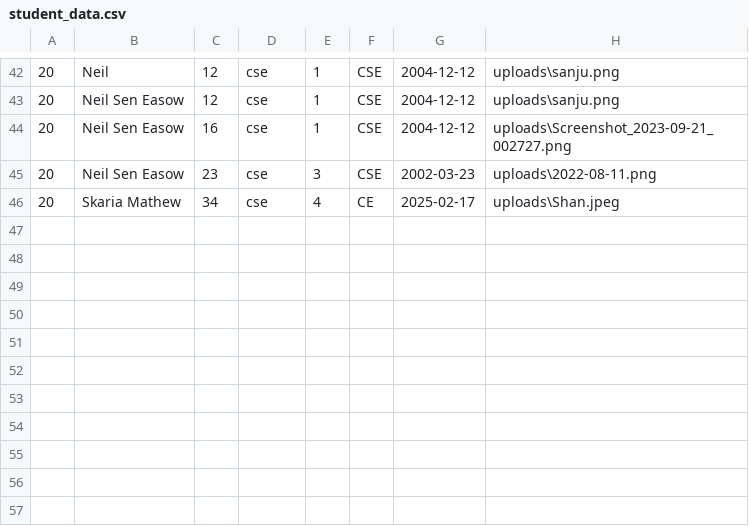
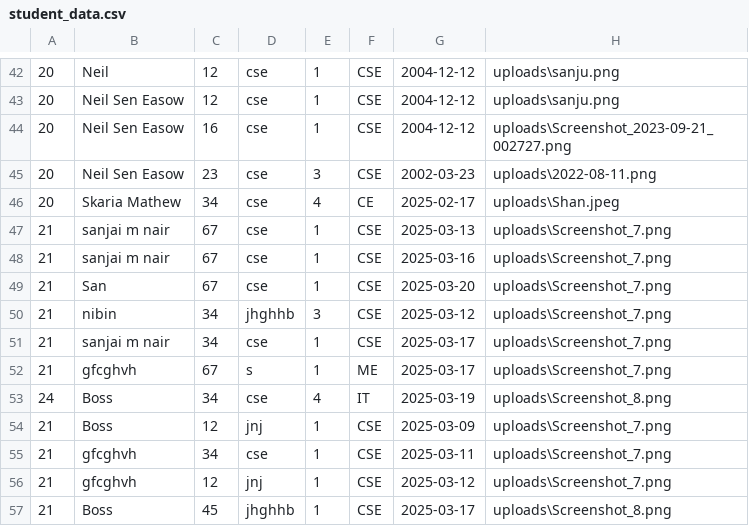
Before and after one commit to Skrishna04/AcadConnect, a CSV file: student_data.csv, drawn as a sheet; only a part is shown, gaps mark what is left out; the diff names each change by its address in the sheet, - before the commit and + after, or states it on an @@ line.

```diff
--- a/student_data.csv
+++ b/student_data.csv
+row 47: 21 | sanjai m nair | 67 | cse | 1 | CSE | 2025-03-13 | uploads\Screenshot_7.png
+row 48: 21 | sanjai m nair | 67 | cse | 1 | CSE | 2025-03-16 | uploads\Screenshot_7.png
+row 49: 21 | San | 67 | cse | 1 | CSE | 2025-03-20 | uploads\Screenshot_7.png
+row 50: 21 | nibin | 34 | jhghhb | 3 | CSE | 2025-03-12 | uploads\Screenshot_7.png
+row 51: 21 | sanjai m nair | 34 | cse | 1 | CSE | 2025-03-17 | uploads\Screenshot_7.png
+row 52: 21 | gfcghvh | 67 | s | 1 | ME | 2025-03-17 | uploads\Screenshot_7.png
+row 53: 24 | Boss | 34 | cse | 4 | IT | 2025-03-19 | uploads\Screenshot_8.png
+row 54: 21 | Boss | 12 | jnj | 1 | CSE | 2025-03-09 | uploads\Screenshot_7.png
+row 55: 21 | gfcghvh | 34 | cse | 1 | CSE | 2025-03-11 | uploads\Screenshot_7.png
+row 56: 21 | gfcghvh | 12 | jnj | 1 | CSE | 2025-03-12 | uploads\Screenshot_7.png
+row 57: 21 | Boss | 45 | jhghhb | 1 | CSE | 2025-03-17 | uploads\Screenshot_8.png
```
Also changed, not shown: 7 other files.
